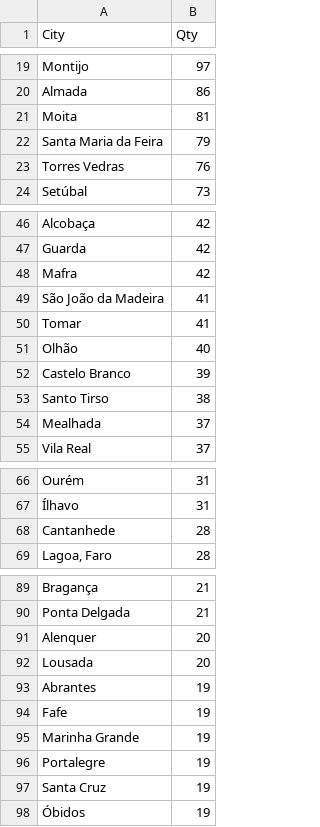
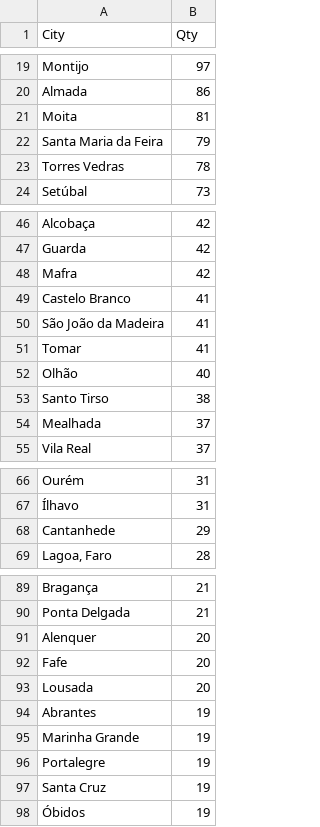
Before and after one commit to pmreis/emobility, a CSV file: data/outputs/PT_Chargers_Per_Municipality.csv, drawn as a sheet; only a part is shown, gaps mark what is left out.

```diff
--- a/data/outputs/PT_Chargers_Per_Municipality.csv
+++ b/data/outputs/PT_Chargers_Per_Municipality.csv
@@ -22,3 +22,3 @@ Moita,81
 Santa Maria da Feira,79
-Torres Vedras,76
+Torres Vedras,78
 Setúbal,73
@@ -48,2 +48,3 @@ Guarda,42
 Mafra,42
+Castelo Branco,41
 São João da Madeira,41
@@ -51,3 +52,2 @@ Tomar,41
 Olhão,40
-Castelo Branco,39
 Santo Tirso,38
@@ -67,3 +67,3 @@ Ourém,31
 Ílhavo,31
-Cantanhede,28
+Cantanhede,29
 "Lagoa, Faro",28
@@ -91,5 +91,5 @@ Ponta Delgada,21
 Alenquer,20
+Fafe,20
 Lousada,20
 Abrantes,19
-Fafe,19
 Marinha Grande,19
```
Also changed, not shown: data/outputs/PT_Chargers_Per_District.csv, data/outputs/PT_Market_PowerShareAgg_Analysis.csv, 9 other files.
